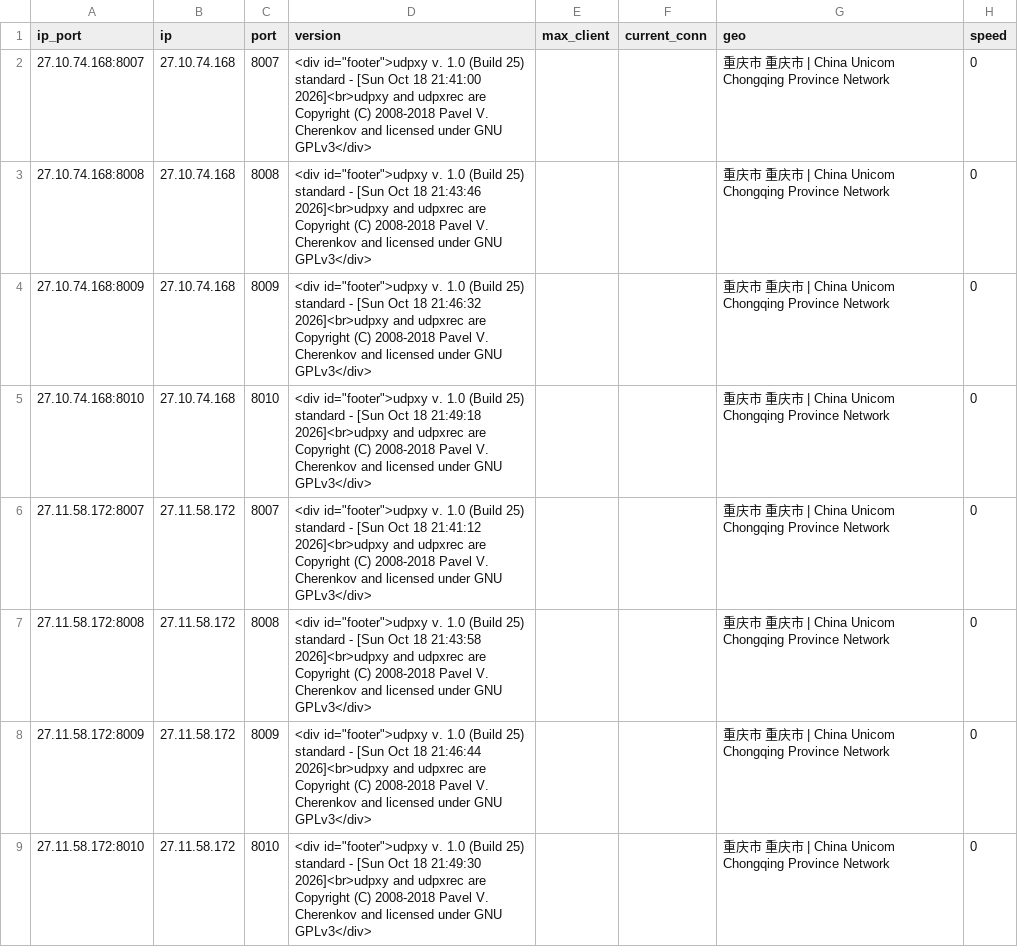
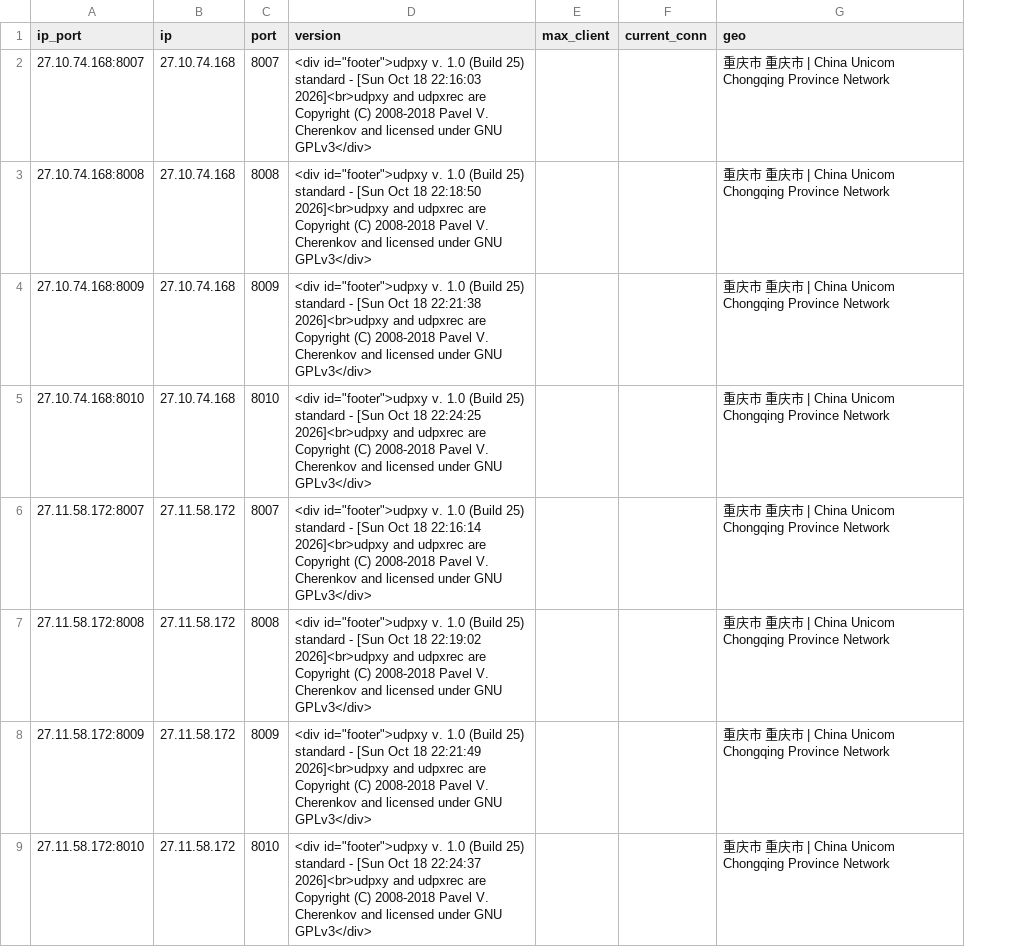
Before and after one commit to ykyfy1/cs, a CSV file: ip/good_Beijing_dianxin_result.csv, drawn as a sheet; the diff names each change by its address in the sheet, - before the commit and + after, or states it on an @@ line.

```diff
--- a/ip/good_Beijing_dianxin_result.csv
+++ b/ip/good_Beijing_dianxin_result.csv
-column H (speed), rows 2-9: all 0
-D2 (version): …Oct 18 21:41:00 2026]<br>udpxy and…
+D2 (version): …Oct 18 22:16:03 2026]<br>udpxy and…
-D3 (version): …Oct 18 21:43:46 2026]<br>udpxy and…
+D3 (version): …Oct 18 22:18:50 2026]<br>udpxy and…
-D4 (version): …Oct 18 21:46:32 2026]<br>udpxy and…
+D4 (version): …Oct 18 22:21:38 2026]<br>udpxy and…
-D5 (version): …Oct 18 21:49:18 2026]<br>udpxy and…
+D5 (version): …Oct 18 22:24:25 2026]<br>udpxy and…
-D6 (version): …Oct 18 21:41:12 2026]<br>udpxy and…
+D6 (version): …Oct 18 22:16:14 2026]<br>udpxy and…
-D7 (version): …Oct 18 21:43:58 2026]<br>udpxy and…
+D7 (version): …Oct 18 22:19:02 2026]<br>udpxy and…
-D8 (version): …Oct 18 21:46:44 2026]<br>udpxy and…
+D8 (version): …Oct 18 22:21:49 2026]<br>udpxy and…
-D9 (version): …Oct 18 21:49:30 2026]<br>udpxy and…
+D9 (version): …Oct 18 22:24:37 2026]<br>udpxy and…
```
Also changed, not shown: 5 other files.
